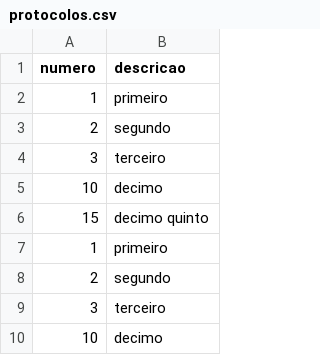
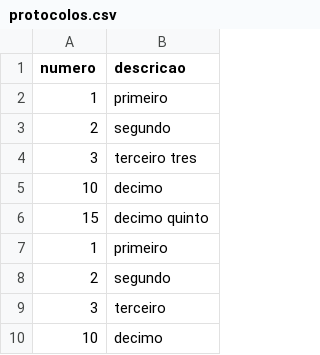
Before and after one commit to tiagoandrebarros/procurar-numeros-primos-com-web-worker, a CSV file: protocolos.csv, drawn as a sheet; only a part is shown.

Commit message:
Update protocolos.csv

```diff
--- a/protocolos.csv
+++ b/protocolos.csv
@@ -3,3 +3,3 @@ numero,descricao
 2,segundo
-3,terceiro
+3,terceiro tres
 10,decimo
```
